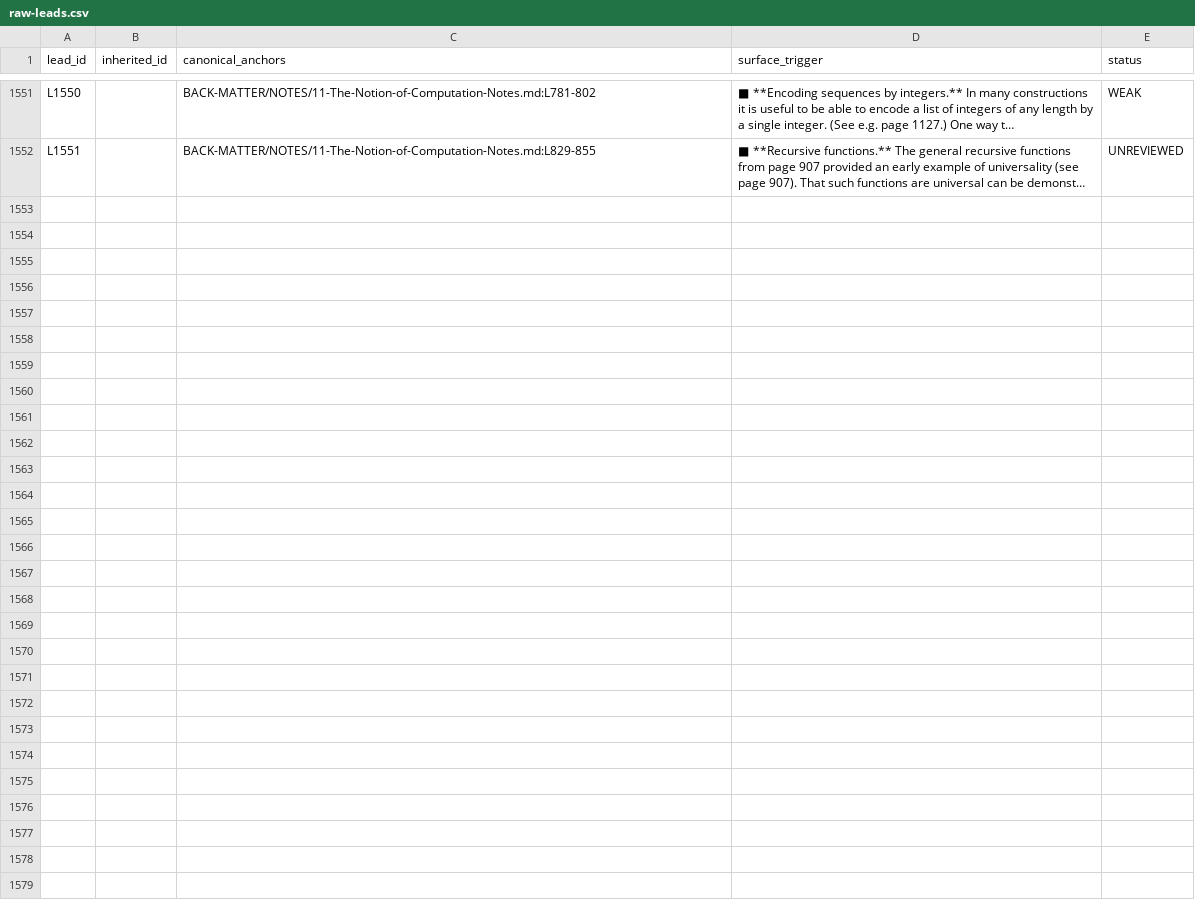
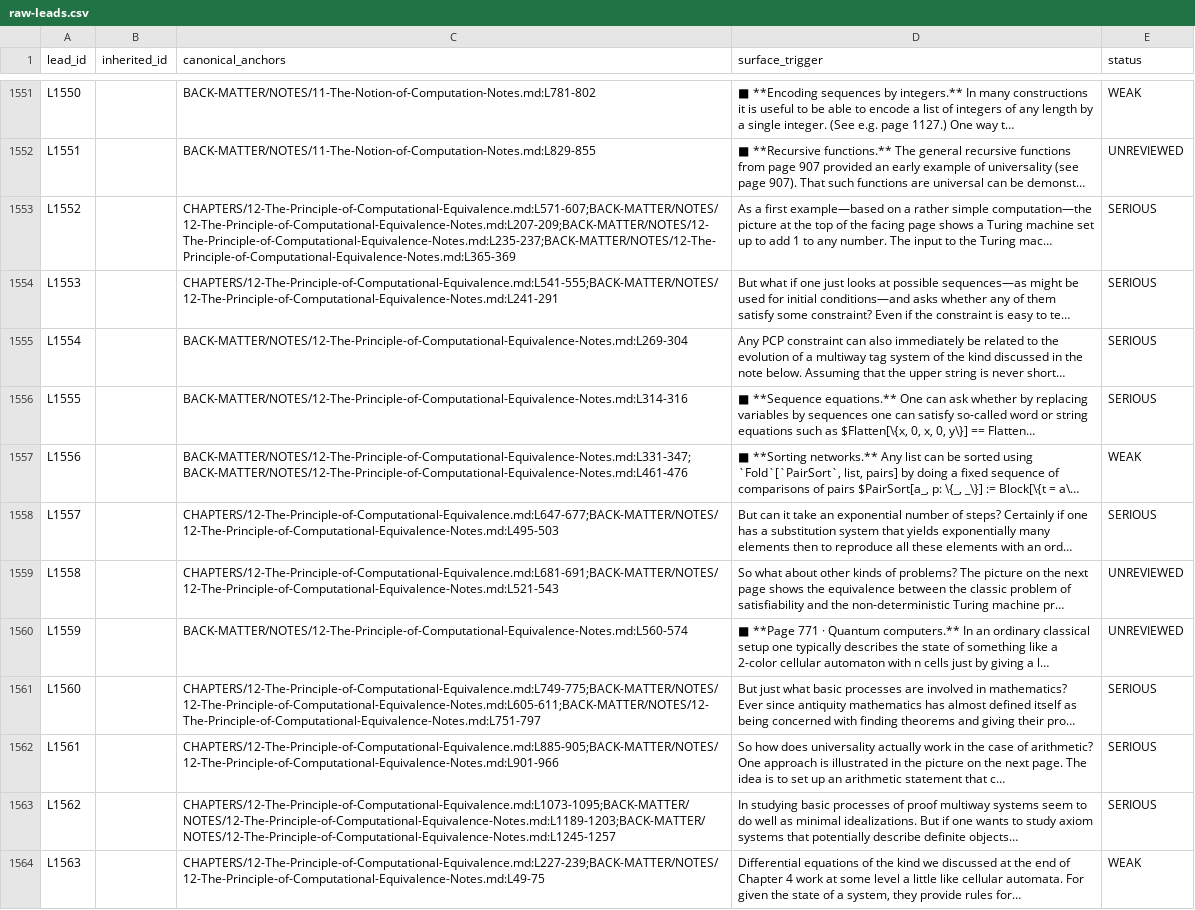
Before and after one commit to commotum/ankos, a CSV file: goal-5/raw-leads.csv, drawn as a sheet; only a part is shown, gaps mark what is left out; the diff names each change by its address in the sheet, - before the commit and + after, or states it on an @@ line.

```diff
--- a/goal-5/raw-leads.csv
+++ b/goal-5/raw-leads.csv
+row 1553: L1552 |  | CHAPTERS/12-The-Principle-of-Computational-Equivalence.md:L571-607;BACK-MATTER/NOTES/12-The-Principle-of-Computational-Equivalence-Notes.md:L207-209;BACK-MATTER/NOTES/12-The-Principle-of-Computational-Equivalence-Notes.md:L235-237;BACK-MATTER/NOTES/12-The-Principle-of-Computational-Equivalence-Notes.md:L365-369 | As a first example—based on a rather simple computation—the picture at the top of the facing page shows a Turing machine set up to add 1 to any number. The input to the Turing mac… | SERIOUS
+row 1554: L1553 |  | CHAPTERS/12-The-Principle-of-Computational-Equivalence.md:L541-555;BACK-MATTER/NOTES/12-The-Principle-of-Computational-Equivalence-Notes.md:L241-291 | But what if one just looks at possible sequences—as might be used for initial conditions—and asks whether any of them satisfy some constraint? Even if the constraint is easy to te… | SERIOUS
+row 1555: L1554 |  | BACK-MATTER/NOTES/12-The-Principle-of-Computational-Equivalence-Notes.md:L269-304 | Any PCP constraint can also immediately be related to the evolution of a multiway tag system of the kind discussed in the note below. Assuming that the upper string is never short… | SERIOUS
+row 1556: L1555 |  | BACK-MATTER/NOTES/12-The-Principle-of-Computational-Equivalence-Notes.md:L314-316 | ■ **Sequence equations.** One can ask whether by replacing variables by sequences one can satisfy so-called word or string equations such as $Flatten[\{x, 0, x, 0, y\}] == Flatten… | SERIOUS
+row 1557: L1556 |  | BACK-MATTER/NOTES/12-The-Principle-of-Computational-Equivalence-Notes.md:L331-347;BACK-MATTER/NOTES/12-The-Principle-of-Computational-Equivalence-Notes.md:L461-476 | ■ **Sorting networks.** Any list can be sorted using `Fold`[`PairSort`, list, pairs] by doing a fixed sequence of comparisons of pairs $PairSort[a_, p: \{_, _\}] := Block[\{t = a\… | WEAK
+row 1558: L1557 |  | CHAPTERS/12-The-Principle-of-Computational-Equivalence.md:L647-677;BACK-MATTER/NOTES/12-The-Principle-of-Computational-Equivalence-Notes.md:L495-503 | But can it take an exponential number of steps? Certainly if one has a substitution system that yields exponentially many elements then to reproduce all these elements with an ord… | SERIOUS
+row 1559: L1558 |  | CHAPTERS/12-The-Principle-of-Computational-Equivalence.md:L681-691;BACK-MATTER/NOTES/12-The-Principle-of-Computational-Equivalence-Notes.md:L521-543 | So what about other kinds of problems? The picture on the next page shows the equivalence between the classic problem of satisfiability and the non-deterministic Turing machine pr… | UNREVIEWED
+row 1560: L1559 |  | BACK-MATTER/NOTES/12-The-Principle-of-Computational-Equivalence-Notes.md:L560-574 | ■ **Page 771 · Quantum computers.** In an ordinary classical setup one typically describes the state of something like a 2-color cellular automaton with n cells just by giving a l… | UNREVIEWED
+row 1561: L1560 |  | CHAPTERS/12-The-Principle-of-Computational-Equivalence.md:L749-775;BACK-MATTER/NOTES/12-The-Principle-of-Computational-Equivalence-Notes.md:L605-611;BACK-MATTER/NOTES/12-The-Principle-of-Computational-Equivalence-Notes.md:L751-797 | But just what basic processes are involved in mathematics? Ever since antiquity mathematics has almost defined itself as being concerned with finding theorems and giving their pro… | SERIOUS
+row 1562: L1561 |  | CHAPTERS/12-The-Principle-of-Computational-Equivalence.md:L885-905;BACK-MATTER/NOTES/12-The-Principle-of-Computational-Equivalence-Notes.md:L901-966 | So how does universality actually work in the case of arithmetic? One approach is illustrated in the picture on the next page. The idea is to set up an arithmetic statement that c… | SERIOUS
+row 1563: L1562 |  | CHAPTERS/12-The-Principle-of-Computational-Equivalence.md:L1073-1095;BACK-MATTER/NOTES/12-The-Principle-of-Computational-Equivalence-Notes.md:L1189-1203;BACK-MATTER/NOTES/12-The-Principle-of-Computational-Equivalence-Notes.md:L1245-1257 | In studying basic processes of proof multiway systems seem to do well as minimal idealizations. But if one wants to study axiom systems that potentially describe definite objects… | SERIOUS
+row 1564: L1563 |  | CHAPTERS/12-The-Principle-of-Computational-Equivalence.md:L227-239;BACK-MATTER/NOTES/12-The-Principle-of-Computational-Equivalence-Notes.md:L49-75 | Differential equations of the kind we discussed at the end of Chapter 4 work at some level a little like cellular automata. For given the state of a system, they provide rules for… | WEAK
```
Also changed, not shown: 4 other files.
